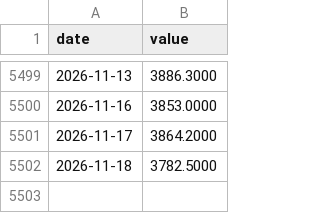
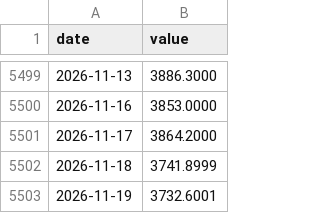
Before and after one commit to mirorichard-boop/credit-monitor, a CSV file: data/liquidity/raw/GOLD.csv, drawn as a sheet; only a part is shown, gaps mark what is left out.

```diff
--- a/data/liquidity/raw/GOLD.csv
+++ b/data/liquidity/raw/GOLD.csv
@@ -5501,2 +5501,3 @@ date,value
 2026-11-17,3864.2000
-2026-11-18,3782.5000
+2026-11-18,3741.8999
+2026-11-19,3732.6001
```
Also changed, not shown: data/liquidity/raw/CBBTCUSD.csv, data/liquidity/raw/COPPER.csv, 29 other files.
